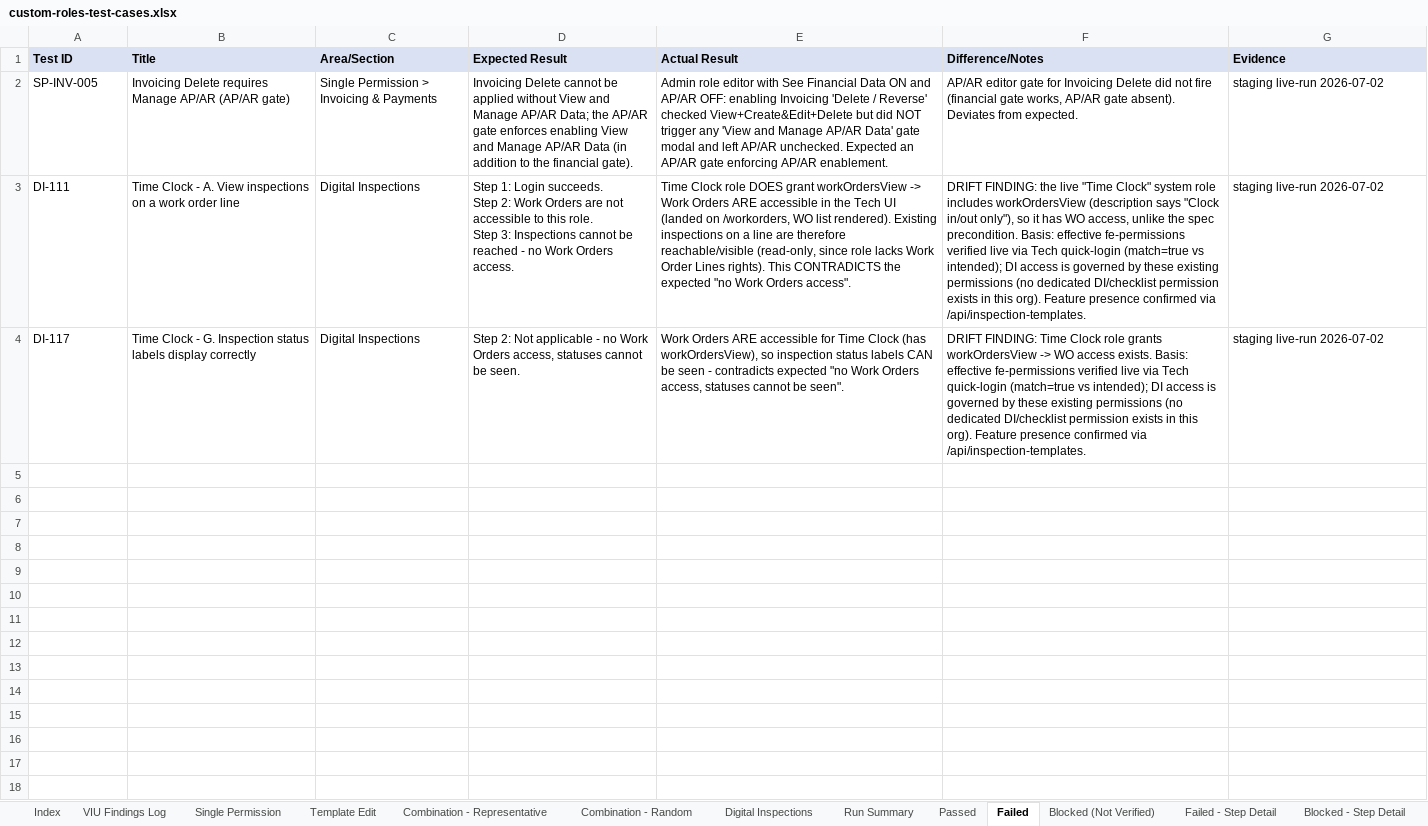
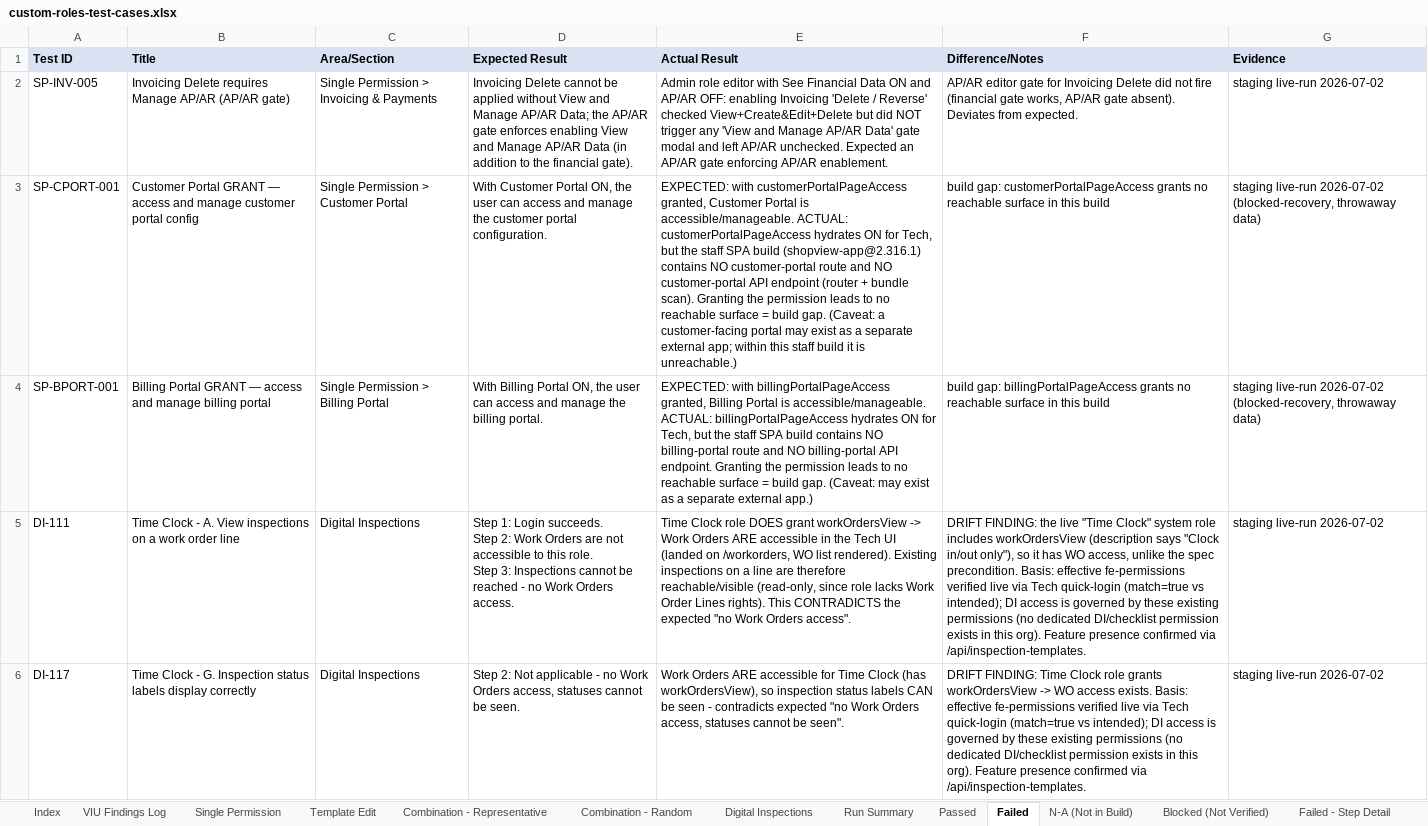
Before and after one commit to bilalmuzamil-sketch/Manual-test-Cases, an Excel workbook: custom-roles-test-cases.xlsx, sheet Failed, drawn as a sheet; values as stored, in another font and other column widths than the file's, no borders; the diff names each change by its address in the sheet, - before the commit and + after, or states it on an @@ line.

```diff
--- a/custom-roles-test-cases.xlsx (sheet Failed)
+++ b/custom-roles-test-cases.xlsx (sheet Failed)
+sheet tab: N-A (Not in Build)
+row 3: SP-CPORT-001 | Customer Portal GRANT — access and manage customer portal config | Single Permission > Customer Portal | With Customer Portal ON, the user can access and manage the customer portal configuration. | EXPECTED: with customerPortalPageAccess granted, Customer Portal is accessible/manageable. ACTUAL: customerPortalPageAccess hydrates ON for Tech, but the staff SPA build (shopview-app@2.316.1) contains NO customer-portal route and NO customer-portal API endpoint (router + bundle scan). Granting the permission leads to no reachable surface = build gap. (Caveat: a customer-facing portal may exist as a separate external app; within this staff build it is unreachable.) | build gap: customerPortalPageAccess grants no reachable surface in this build | staging live-run 2026-07-02 (blocked-recovery, throwaway data)
+row 4: SP-BPORT-001 | Billing Portal GRANT — access and manage billing portal | Single Permission > Billing Portal | With Billing Portal ON, the user can access and manage the billing portal. | EXPECTED: with billingPortalPageAccess granted, Billing Portal is accessible/manageable. ACTUAL: billingPortalPageAccess hydrates ON for Tech, but the staff SPA build contains NO billing-portal route and NO billing-portal API endpoint. Granting the permission leads to no reachable surface = build gap. (Caveat: may exist as a separate external app.) | build gap: billingPortalPageAccess grants no reachable surface in this build | staging live-run 2026-07-02 (blocked-recovery, throwaway data)
```
Also changed, not shown: sheet Blocked (Not Verified), sheet Run Summary, sheet Passed, custom-roles-test-run-by-status.xlsx, 14 other files.
